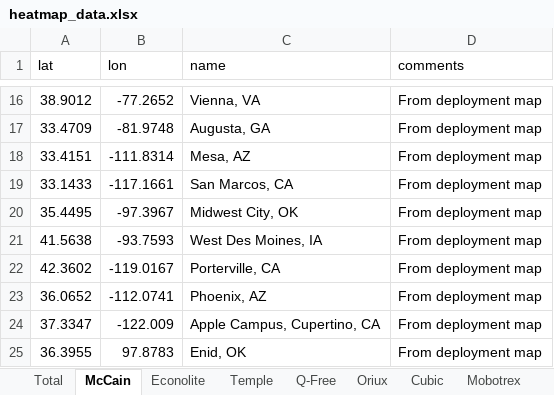
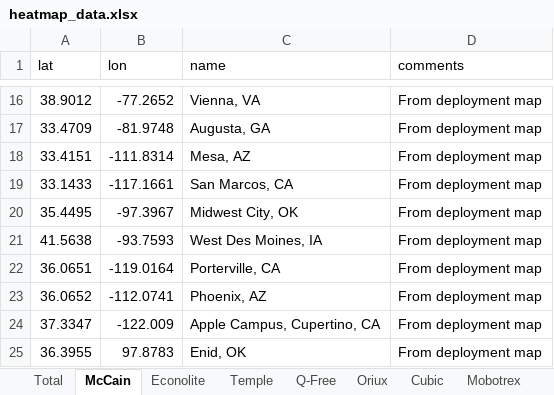
Before and after one commit to cadenlin21/oem-heatmap, an Excel workbook: heatmap_data.xlsx, sheet McCain, drawn as a sheet; only a part is shown, gaps mark what is left out; values as stored, in another font and other column widths than the file's, no borders; the diff names each change by its address in the sheet, - before the commit and + after, or states it on an @@ line.

```diff
--- a/heatmap_data.xlsx (sheet McCain)
+++ b/heatmap_data.xlsx (sheet McCain)
-A22 (lat): 42.3602
+A22 (lat): 36.0651
-B22 (lon): -119.0167
+B22 (lon): -119.0164
```
Also changed, not shown: 1 other file.
